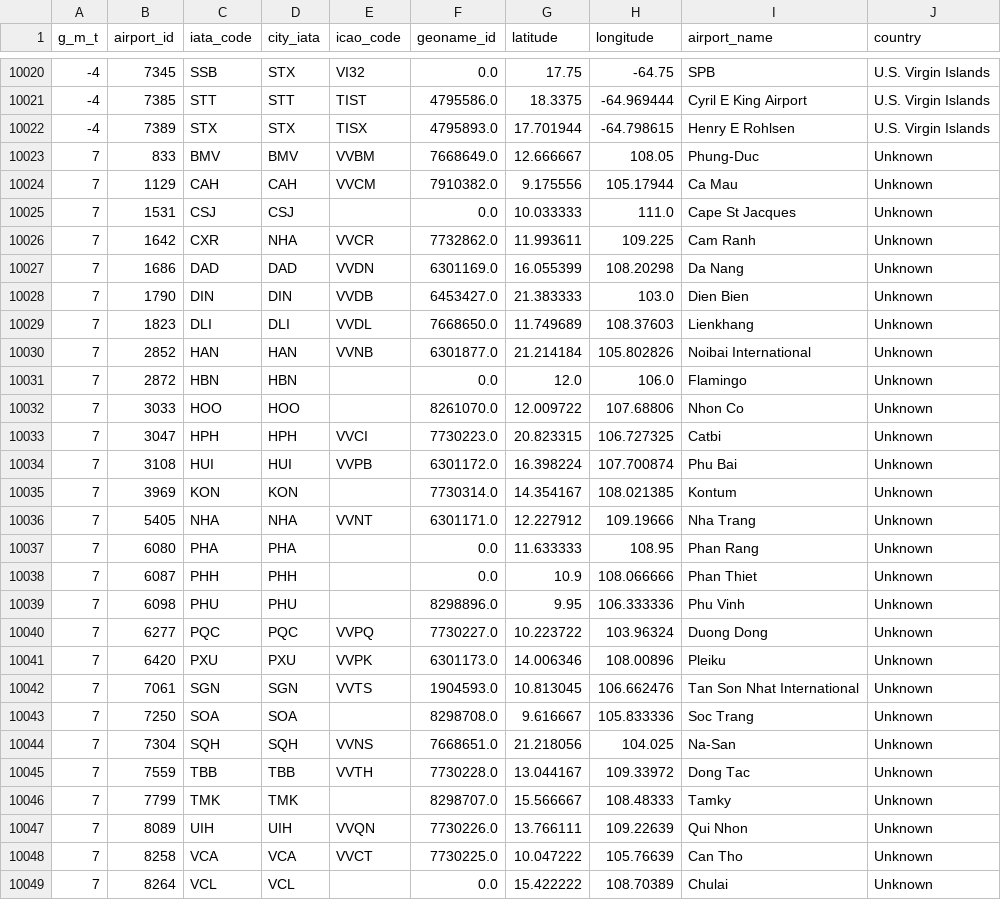
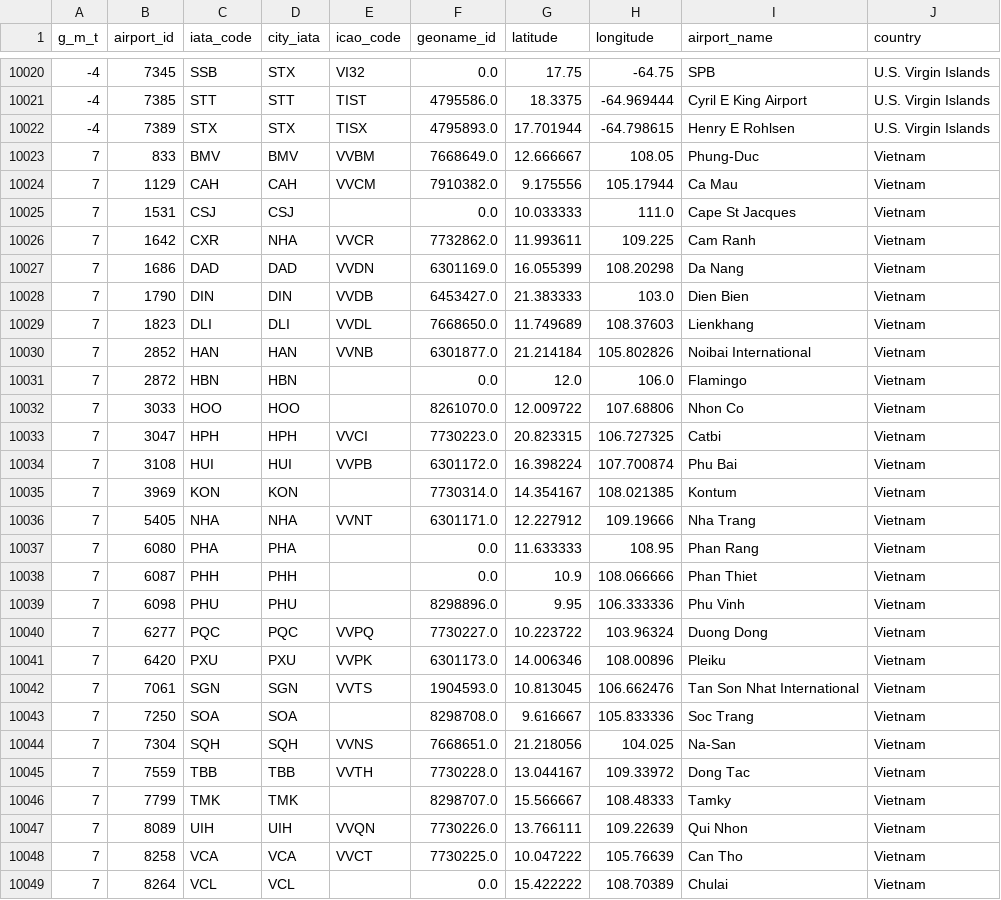
Before and after one commit to nthanhdung2k6ptit/Python_Project, a CSV file: data/cleaned/airport_db_cleaned.csv, drawn as a sheet; only a part is shown, gaps mark what is left out; the diff covers the shown part only; the diff names each change by its address in the sheet, - before the commit and + after, or states it on an @@ line.

Commit message:
Lan cap nhat country file airport

```diff
--- a/data/cleaned/airport_db_cleaned.csv
+++ b/data/cleaned/airport_db_cleaned.csv
-J10023:J10049 (country): Unknown
+J10023:J10049 (country): Vietnam
```
Also changed, not shown: 9 edited cells elsewhere in this file, data/cleaned_vn/airport_db_cleaned_vn.csv, data/cleaned_vn/routes_cleaned_vn.csv, 1 other file.
